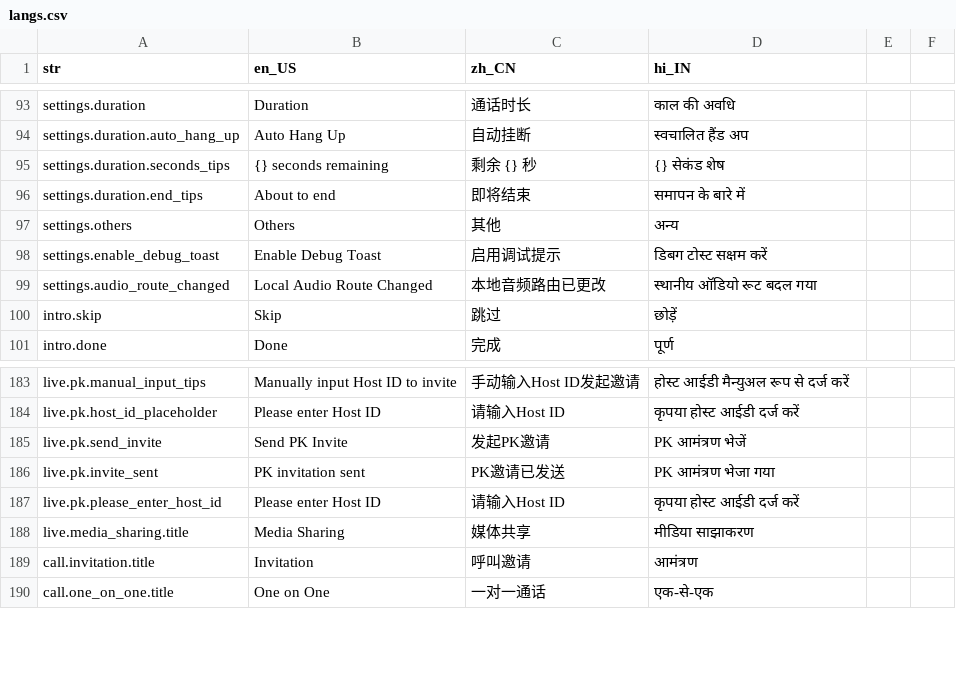
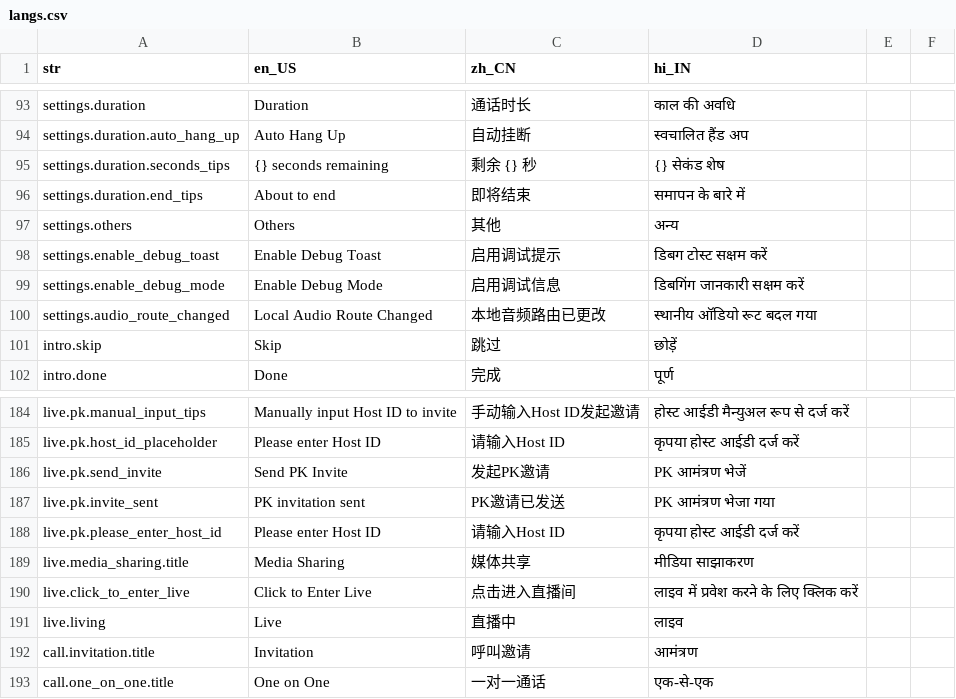
Before and after one commit to yoer/zego_uikits_flutter, a CSV file: assets/csv/langs.csv, drawn as a sheet; only a part is shown, gaps mark what is left out; the diff names each change by its address in the sheet, - before the commit and + after, or states it on an @@ line.

```diff
--- a/assets/csv/langs.csv
+++ b/assets/csv/langs.csv
+row 99: settings.enable_debug_mode | Enable Debug Mode | 启用调试信息 | डिबगिंग जानकारी सक्षम करें
+row 190: live.click_to_enter_live | Click to Enter Live | 点击进入直播间 | लाइव में प्रवेश करने के लिए क्लिक करें
+row 191: live.living | Live | 直播中 | लाइव
```
Also changed, not shown: 27 other files.
